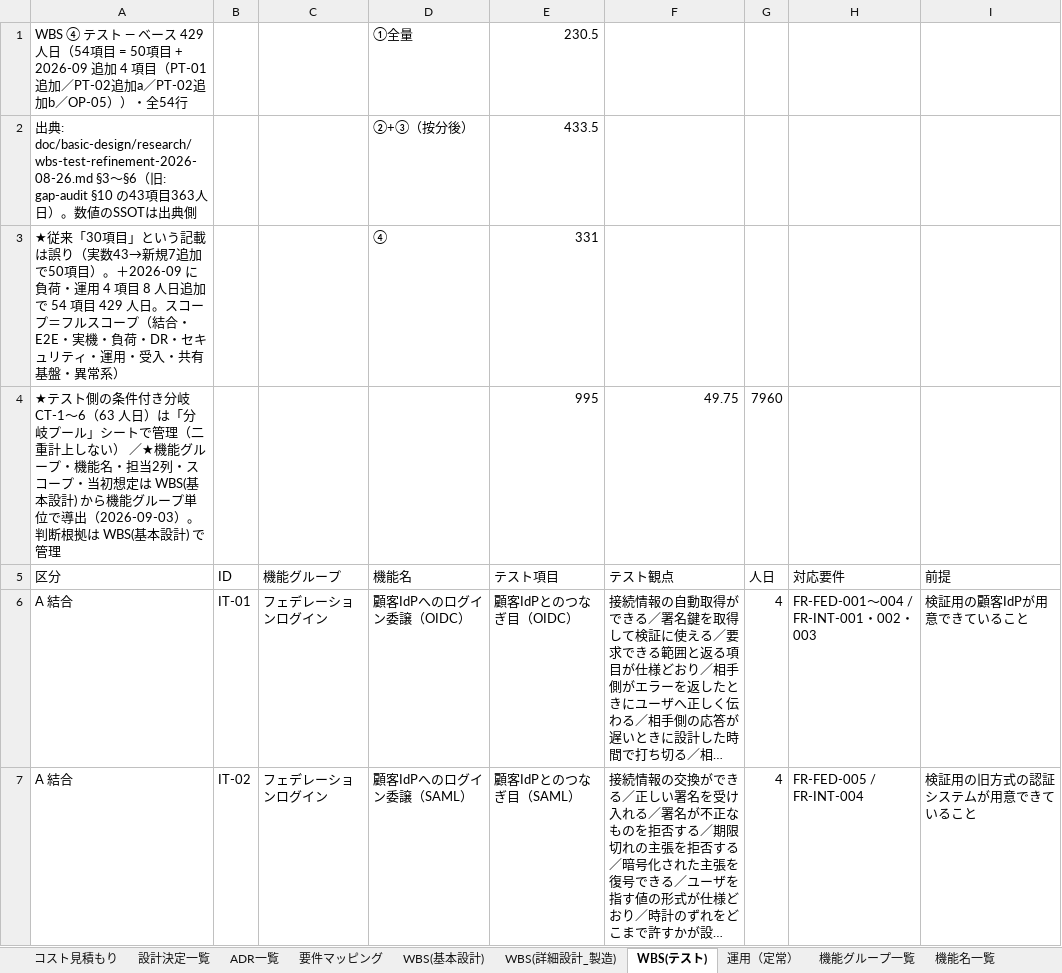
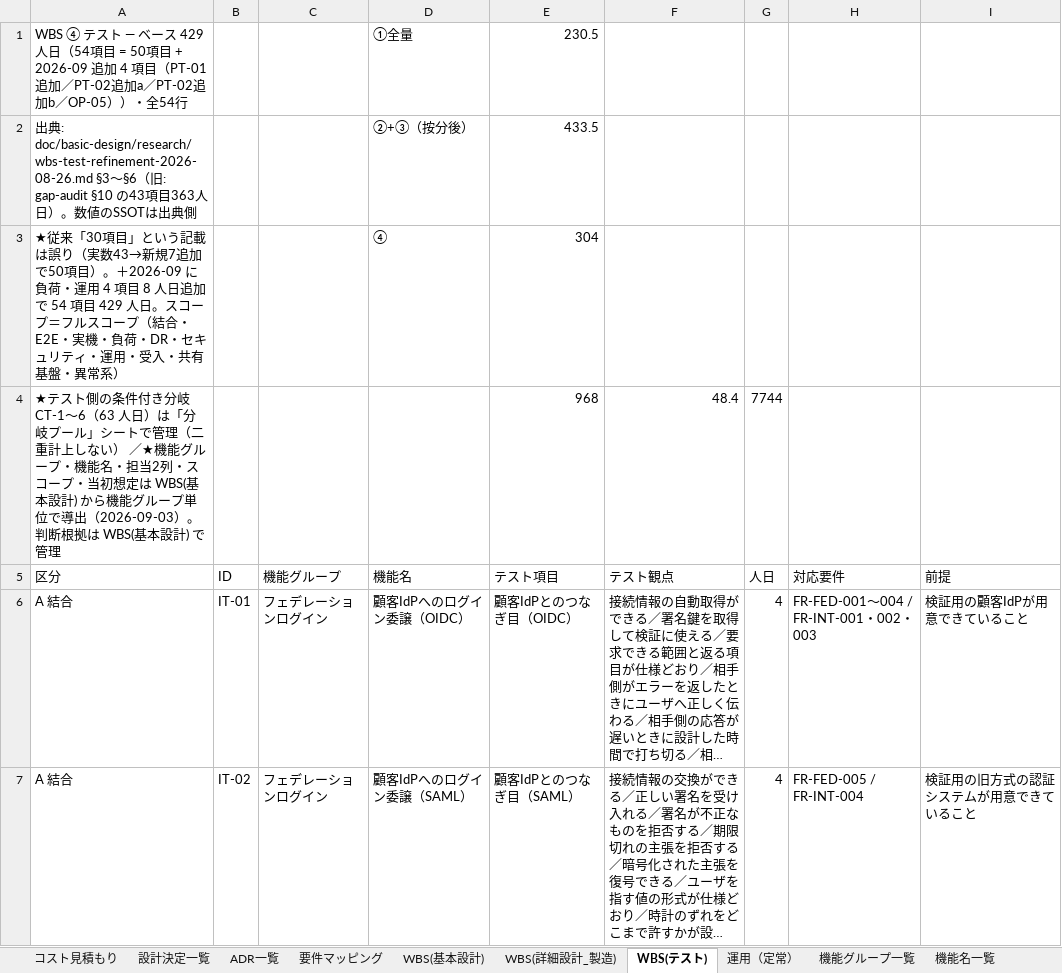
Before and after one commit to suepie/aws-atuh-poc, an Excel workbook: doc/excel/認証タスク.xlsx, sheet WBS(テスト), drawn as a sheet; only a part is shown; long unchanged cells end in …; values as stored, in another font and other column widths than the file's, no cell formats; conditional formats not drawn; removed rows and columns are numbered as before the commit, all else as after; the diff covers the shown part only; the diff names each change by its address in the sheet, - before the commit and + after, or states it on an @@ line.

Commit message:
途中

```diff
--- a/doc/excel/認証タスク.xlsx (sheet WBS(テスト))
+++ b/doc/excel/認証タスク.xlsx (sheet WBS(テスト))
-E3 (テスト項目): 331
+E3 (テスト項目): 304
-row 4: ★テスト側の条件付き分岐 CT-1〜6（63 人日）は「分岐プール」シートで管理（二重計上しない） ／★機能グループ・機能名・担当2列・スコープ・当初想定は WBS(基本設計) から機能グループ単位で導出（2026-09-03）。判断根拠は WBS(基本設計) で管理 |  |  |  | 995 | 49.75 | 7960
+row 4: ★テスト側の条件付き分岐 CT-1〜6（63 人日）は「分岐プール」シートで管理（二重計上しない） ／★機能グループ・機能名・担当2列・スコープ・当初想定は WBS(基本設計) から機能グループ単位で導出（2026-09-03）。判断根拠は WBS(基本設計) で管理 |  |  |  | 968 | 48.4 | 7744
```
Also changed, not shown: 6 added rows and 11 edited cells elsewhere in this sheet, sheet WBS(基本設計), cell formats.
